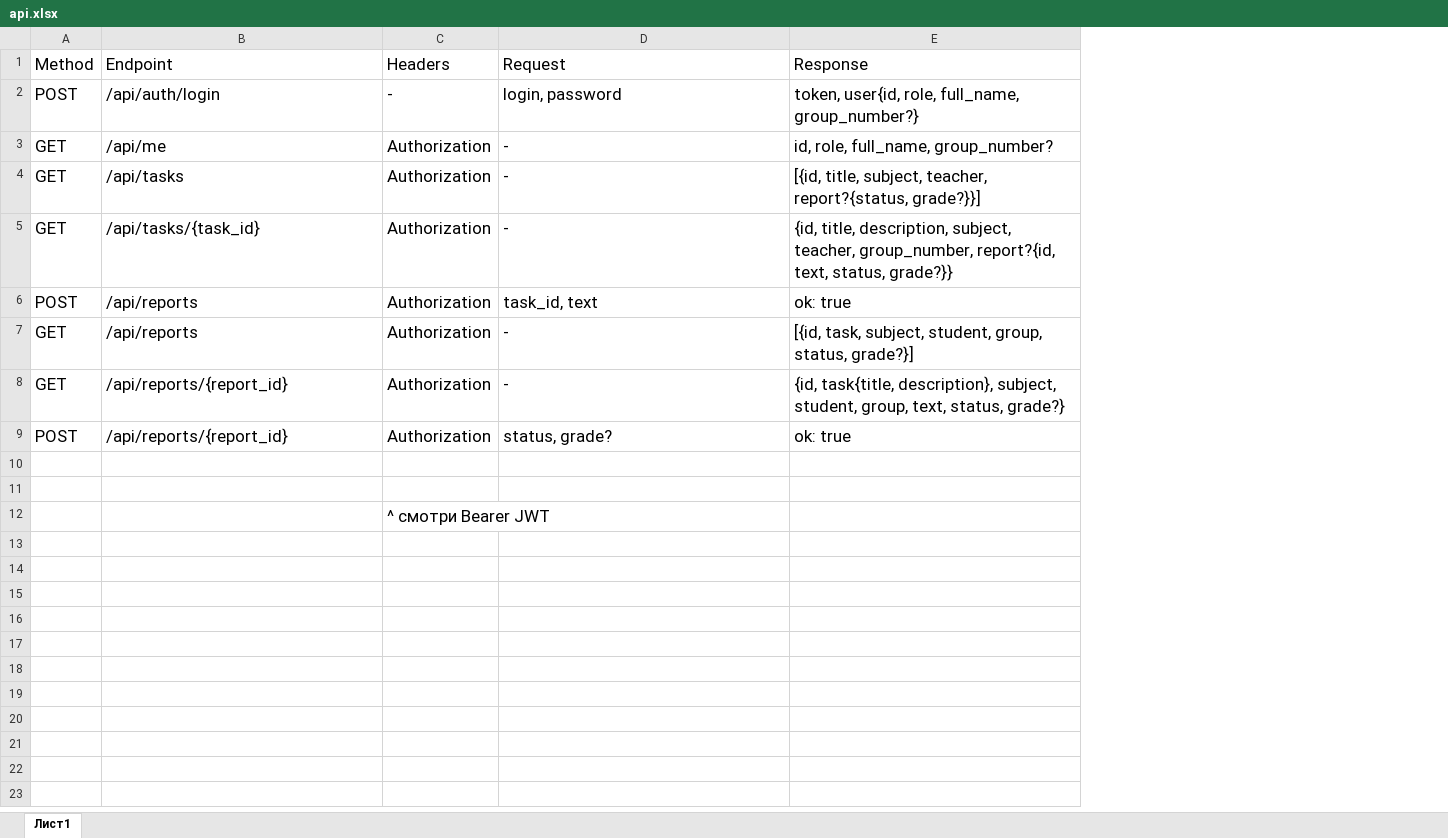
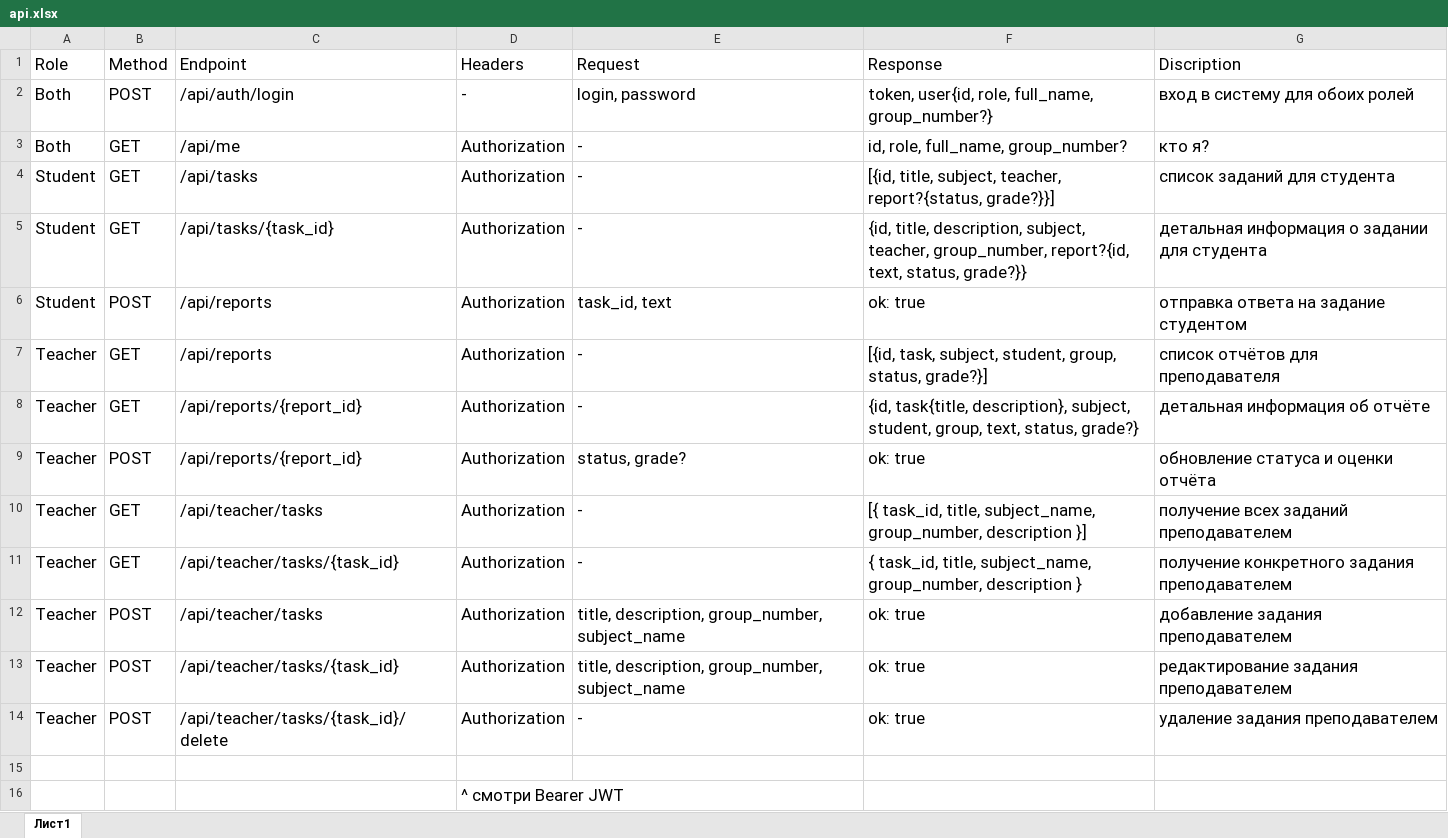
Before and after one commit to dovydenkovas/suai-se-lab2, an Excel workbook: frontend/api.xlsx, sheet Лист1, drawn as a sheet; values as stored, in another font and other column widths than the file's, no borders; the diff names each change by its address in the sheet, - before the commit and + after, or states it on an @@ line.

Commit message:
Add teacher task management & offline mocks
Added teacher task managment page
Added student answer form
Deleted "back" button
Updated frontend/api.xlsx

```diff
--- a/frontend/api.xlsx (sheet Лист1)
+++ b/frontend/api.xlsx (sheet Лист1)
+column A (Role), rows 2-10: Both | Both | Student | Student | Student | Teacher | Teacher | Teacher | Teacher
+column G (Discription), rows 2-10: вход в систему для обоих ролей | кто я? | список заданий для студента | детальная информация о задании для студента | отправка ответа на задание студентом | список отчётов для преподавателя | детальная информация об отчёте | обновление статуса и оценки отчёта | получение всех заданий преподавателем
-row 10: (empty)
+row 10: Teacher | GET | /api/teacher/tasks | Authorization | - | [{ task_id, title, subject_name, group_number, description }] | получение всех заданий преподавателем
+row 11: Teacher | GET | /api/teacher/tasks/{task_id} | Authorization | - | { task_id, title, subject_name, group_number, description } | получение конкретного задания преподавателем
+row 12: Teacher | POST | /api/teacher/tasks | Authorization | title, description, group_number, subject_name | ok: true | добавление задания преподавателем
+row 13: Teacher | POST | /api/teacher/tasks/{task_id} | Authorization | title, description, group_number, subject_name | ok: true | редактирование задания преподавателем
+row 14: Teacher | POST | /api/teacher/tasks/{task_id}/delete | Authorization | - | ok: true | удаление задания преподавателем
```
Also changed, not shown: 2 other files.
